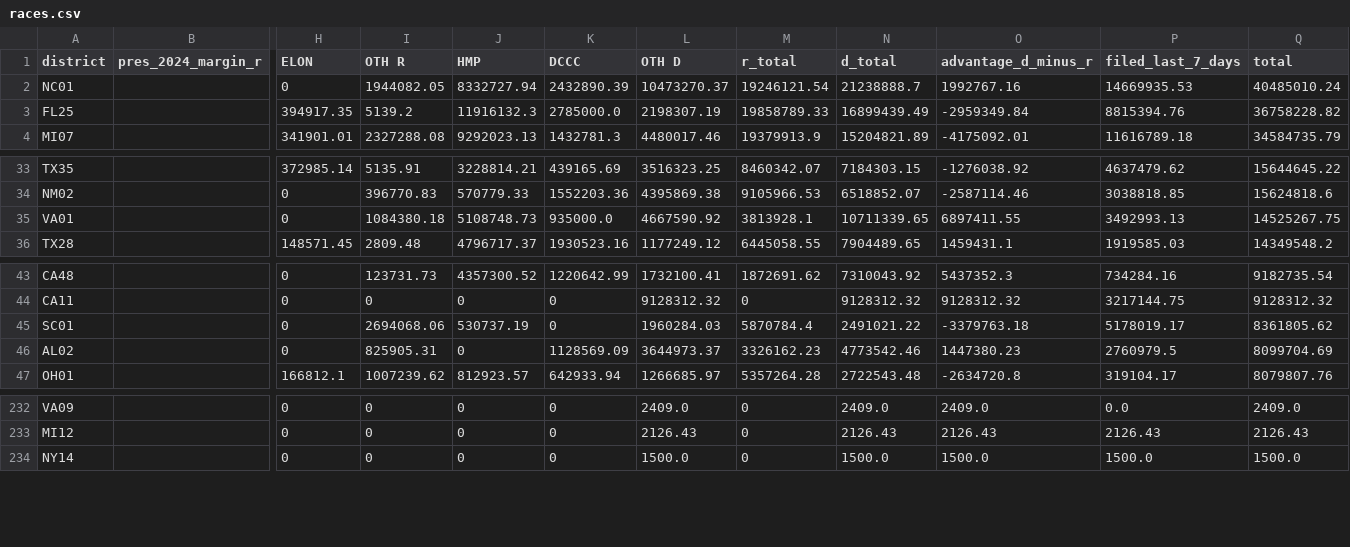
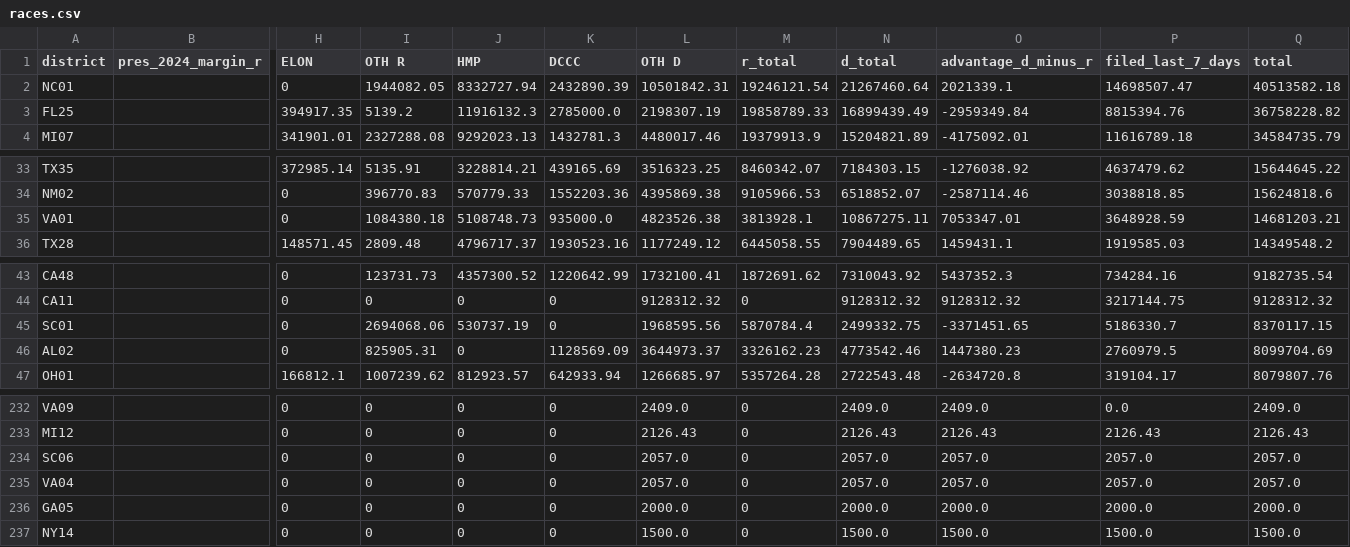
Before and after one commit to ntkutner/house-ie-tracker, a CSV file: docs/races.csv, drawn as a sheet; only a part is shown, gaps mark what is left out; rows hold the shown columns only; the diff covers the shown part only; the diff names each change by its address in the sheet, - before the commit and + after, or states it on an @@ line.

Commit message:
IE data update 2026-10-25 02:54 UTC

```diff
--- a/docs/races.csv
+++ b/docs/races.csv
-L2 (OTH D): 10473270.37
+L2 (OTH D): 10501842.31
-N2 (d_total): 21238888.7
+N2 (d_total): 21267460.64
-O2 (advantage_d_minus_r): 1992767.16
+O2 (advantage_d_minus_r): 2021339.1
-P2 (filed_last_7_days): 14669935.53
+P2 (filed_last_7_days): 14698507.47
-Q2 (total): 40485010.24
+Q2 (total): 40513582.18
-L35 (OTH D): 4667590.92
+L35 (OTH D): 4823526.38
-N35 (d_total): 10711339.65
+N35 (d_total): 10867275.11
-O35 (advantage_d_minus_r): 6897411.55
+O35 (advantage_d_minus_r): 7053347.01
-P35 (filed_last_7_days): 3492993.13
+P35 (filed_last_7_days): 3648928.59
-Q35 (total): 14525267.75
+Q35 (total): 14681203.21
-L45 (OTH D): 1960284.03
+L45 (OTH D): 1968595.56
-N45 (d_total): 2491021.22
+N45 (d_total): 2499332.75
-O45 (advantage_d_minus_r): -3379763.18
+O45 (advantage_d_minus_r): -3371451.65
-P45 (filed_last_7_days): 5178019.17
+P45 (filed_last_7_days): 5186330.7
-Q45 (total): 8361805.62
+Q45 (total): 8370117.15
+row 234: SC06 |  | 0 | 0 | 0 | 0 | 2057.0 | 0 | 2057.0 | 2057.0 | 2057.0 | 2057.0
+row 235: VA04 |  | 0 | 0 | 0 | 0 | 2057.0 | 0 | 2057.0 | 2057.0 | 2057.0 | 2057.0
+row 236: GA05 |  | 0 | 0 | 0 | 0 | 2000.0 | 0 | 2000.0 | 2000.0 | 2000.0 | 2000.0
```
Also changed, not shown: 35 edited cells elsewhere in this file, 15 other files.
